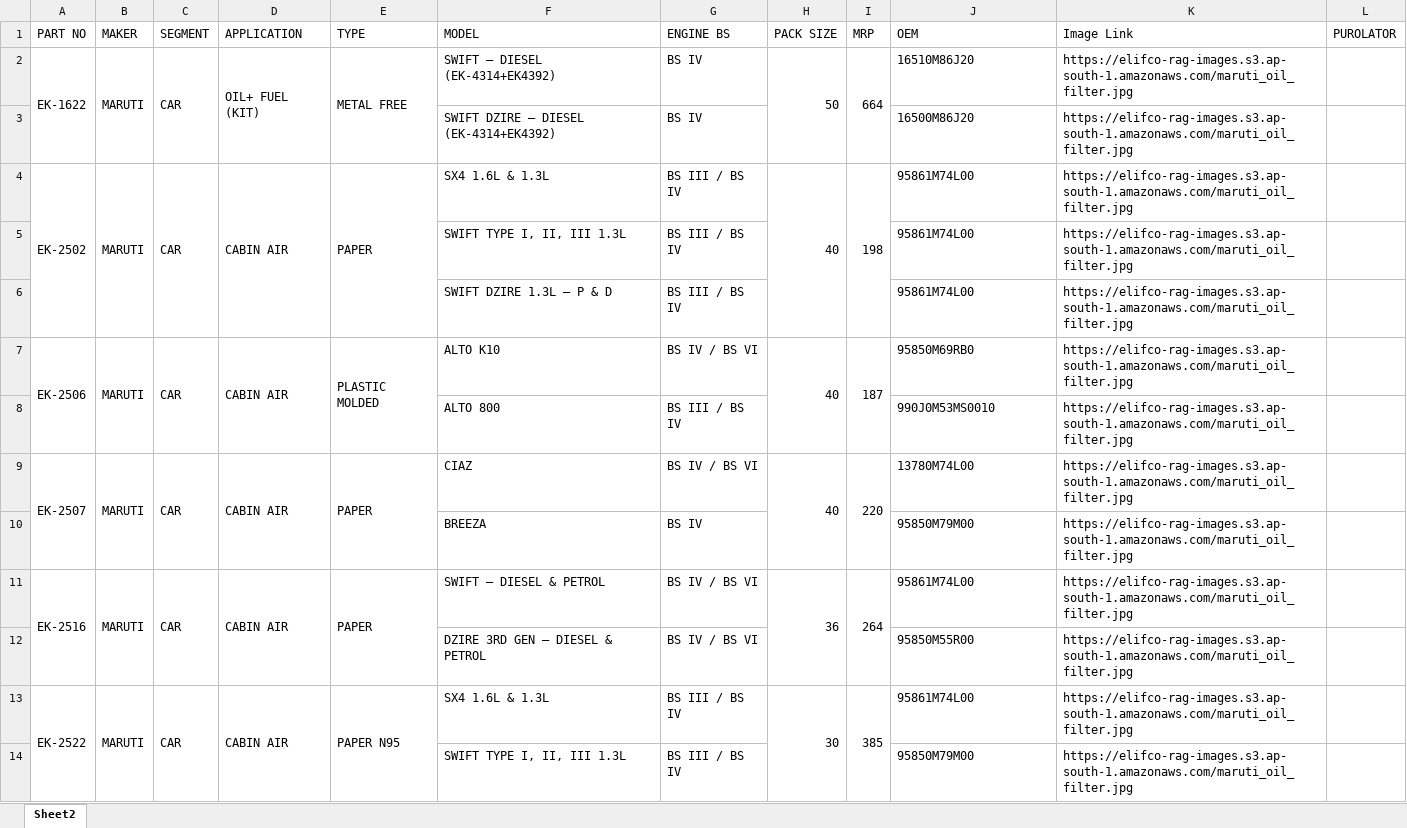
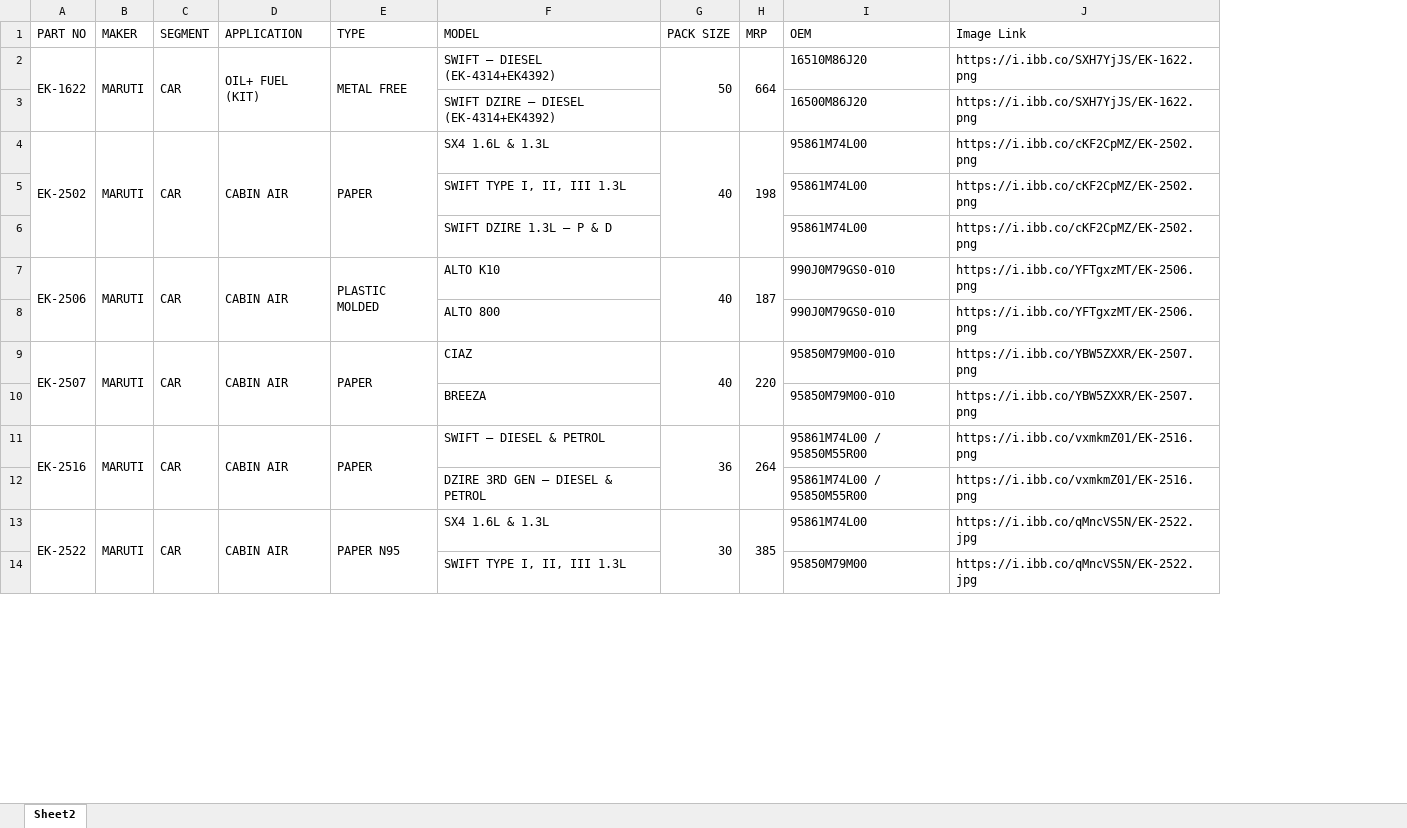
Before and after one commit to desciphear/rag_elifco, an Excel workbook: Elofic AI Agent Data.xlsx, sheet Sheet2, drawn as a sheet; only a part is shown; values as stored, in another font and other column widths than the file's, no cell formats; conditional formats not drawn; removed rows and columns are numbered as before the commit, all else as after; the diff covers the shown part only; the diff names each change by its address in the sheet, - before the commit and + after, or states it on an @@ line.

```diff
--- a/Elofic AI Agent Data.xlsx (sheet Sheet2)
+++ b/Elofic AI Agent Data.xlsx (sheet Sheet2)
-column G (ENGINE BS), rows 2-11: BS IV | BS IV | BS III / BS IV | BS III / BS IV | BS III / BS IV | BS IV / BS VI | BS III / BS IV | BS IV / BS VI | BS IV | BS IV / BS VI; rows 13-14: BS III / BS IV | BS III / BS IV
-column L (PUROLATOR), empty
-J2:J3 (Image Link): https://elifco-rag-images.s3.ap-south-1.amazonaws.com/maruti_oil_filter.jpg
+J2:J3 (Image Link): https://i.ibb.co/SXH7YjJS/EK-1622.png
-J4:J6 (Image Link): https://elifco-rag-images.s3.ap-south-1.amazonaws.com/maruti_oil_filter.jpg
+J4:J6 (Image Link): https://i.ibb.co/cKF2CpMZ/EK-2502.png
-I7 (OEM): 95850M69RB0
+I7 (OEM): 990J0M79GS0-010
-J7:J8 (Image Link): https://elifco-rag-images.s3.ap-south-1.amazonaws.com/maruti_oil_filter.jpg
+J7:J8 (Image Link): https://i.ibb.co/YFTgxzMT/EK-2506.png
-I8 (OEM): 990J0M53MS0010
+I8 (OEM): 990J0M79GS0-010
-I9 (OEM): 13780M74L00
+I9 (OEM): 95850M79M00-010
-J9:J10 (Image Link): https://elifco-rag-images.s3.ap-south-1.amazonaws.com/maruti_oil_filter.jpg
+J9:J10 (Image Link): https://i.ibb.co/YBW5ZXXR/EK-2507.png
-I10 (OEM): 95850M79M00
+I10 (OEM): 95850M79M00-010
-I11 (OEM): 95861M74L00
+I11 (OEM): 95861M74L00 / 95850M55R00
-J11 (Image Link): https://elifco-rag-images.s3.ap-south-1.amazonaws.com/maruti_oil_filter.jpg
+J11 (Image Link): https://i.ibb.co/vxmkmZ01/EK-2516.png
-row 12:  |  |  |  |  | DZIRE 3RD GEN – DIESEL & PETROL | BS IV / BS VI |  |  | 95850M55R00 | https://elifco-rag-images.s3.ap-south-1.amazonaws.com/maruti_oil_filter.jpg
+row 12:  |  |  |  |  | DZIRE 3RD GEN – DIESEL & PETROL |  |  | 95861M74L00 / 95850M55R00 | https://i.ibb.co/vxmkmZ01/EK-2516.png
-J13:J14 (Image Link): https://elifco-rag-images.s3.ap-south-1.amazonaws.com/maruti_oil_filter.jpg
+J13:J14 (Image Link): https://i.ibb.co/qMncVS5N/EK-2522.jpg
```
Also changed, not shown: other rows of this sheet, cell formats.
